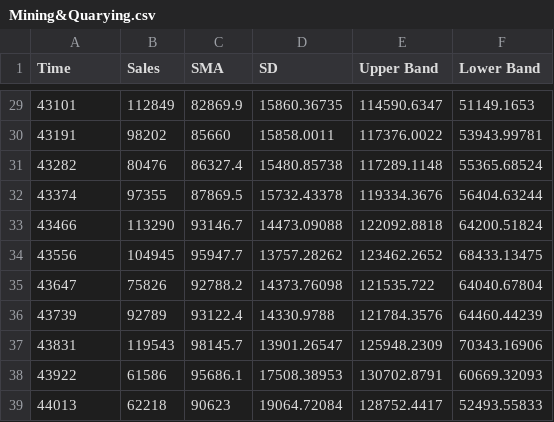
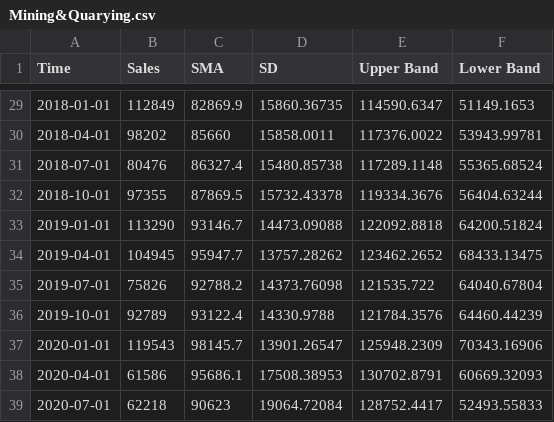
Before and after one commit to MaverickCreative/DataCSV, a CSV file: CSV/Mining&Quarying.csv, drawn as a sheet; only a part is shown, gaps mark what is left out; the diff covers the shown part only.

```diff
--- a/CSV/Mining&Quarying.csv
+++ b/CSV/Mining&Quarying.csv
@@ -29,11 +29,11 @@ Time,Sales,SMA,SD,Upper Band,Lower Band
-43101,112849,82869.9,15860.36735,114590.6347,51149.1653
-43191,98202,85660,15858.0011,117376.0022,53943.99781
-43282,80476,86327.4,15480.85738,117289.1148,55365.68524
-43374,97355,87869.5,15732.43378,119334.3676,56404.63244
-43466,113290,93146.7,14473.09088,122092.8818,64200.51824
-43556,104945,95947.7,13757.28262,123462.2652,68433.13475
-43647,75826,92788.2,14373.76098,121535.722,64040.67804
-43739,92789,93122.4,14330.9788,121784.3576,64460.44239
-43831,119543,98145.7,13901.26547,125948.2309,70343.16906
-43922,61586,95686.1,17508.38953,130702.8791,60669.32093
-44013,62218,90623,19064.72084,128752.4417,52493.55833
+2018-01-01,112849,82869.9,15860.36735,114590.6347,51149.1653
+2018-04-01,98202,85660,15858.0011,117376.0022,53943.99781
+2018-07-01,80476,86327.4,15480.85738,117289.1148,55365.68524
+2018-10-01,97355,87869.5,15732.43378,119334.3676,56404.63244
+2019-01-01,113290,93146.7,14473.09088,122092.8818,64200.51824
+2019-04-01,104945,95947.7,13757.28262,123462.2652,68433.13475
+2019-07-01,75826,92788.2,14373.76098,121535.722,64040.67804
+2019-10-01,92789,93122.4,14330.9788,121784.3576,64460.44239
+2020-01-01,119543,98145.7,13901.26547,125948.2309,70343.16906
+2020-04-01,61586,95686.1,17508.38953,130702.8791,60669.32093
+2020-07-01,62218,90623,19064.72084,128752.4417,52493.55833
```
Also changed, not shown: 27 edited cells elsewhere in this file, 1 other file.
